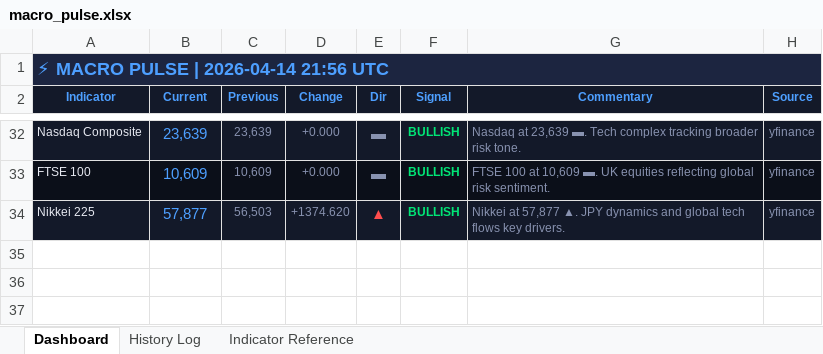
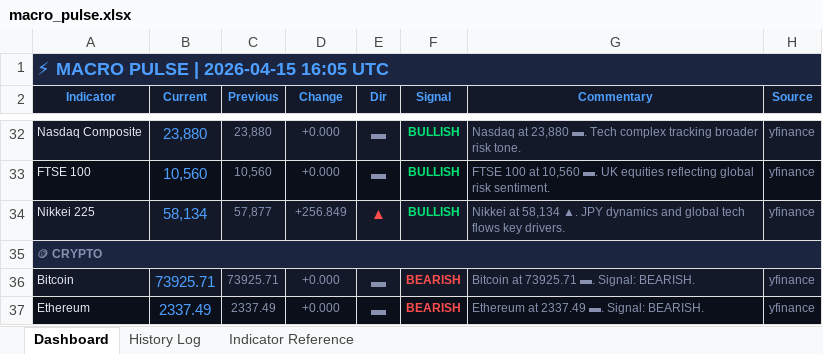
Before and after one commit to 3243dwon/Macro, an Excel workbook: macro_pulse.xlsx, sheet Dashboard, drawn as a sheet; only a part is shown, gaps mark what is left out; values as stored, in another font and other column widths than the file's, no borders; the diff covers the shown part only; the diff names each change by its address in the sheet, - before the commit and + after, or states it on an @@ line.

```diff
--- a/macro_pulse.xlsx (sheet Dashboard)
+++ b/macro_pulse.xlsx (sheet Dashboard)
-A1 (Indicator): ⚡ MACRO PULSE | 2026-04-14 21:56 UTC
+A1 (Indicator): ⚡ MACRO PULSE | 2026-04-15 16:05 UTC
-B32 (Current): 23,639
+B32 (Current): 23,880
-C32 (Previous): 23,639
+C32 (Previous): 23,880
-G32 (Commentary): Nasdaq at 23,639 ▬. Tech…
+G32 (Commentary): Nasdaq at 23,880 ▬. Tech…
-B33 (Current): 10,609
+B33 (Current): 10,560
-C33 (Previous): 10,609
+C33 (Previous): 10,560
-G33 (Commentary): …100 at 10,609 ▬. UK…
+G33 (Commentary): …100 at 10,560 ▬. UK…
-B34 (Current): 57,877
+B34 (Current): 58,134
-C34 (Previous): 56,503
+C34 (Previous): 57,877
-D34 (Change): +1374.620
+D34 (Change): +256.849
-G34 (Commentary): Nikkei at 57,877 ▲. JPY…
+G34 (Commentary): Nikkei at 58,134 ▲. JPY…
+row 35: 🪙 CRYPTO
+row 36: Bitcoin | 73925.71 | 73925.71 | +0.000 | ▬ | BEARISH | Bitcoin at 73925.71 ▬. Signal: BEARISH. | yfinance
+row 37: Ethereum | 2337.49 | 2337.49 | +0.000 | ▬ | BEARISH | Ethereum at 2337.49 ▬. Signal: BEARISH. | yfinance
```
Also changed, not shown: 31 edited cells and cell formats elsewhere in this sheet, sheet History Log, 2 other files.
